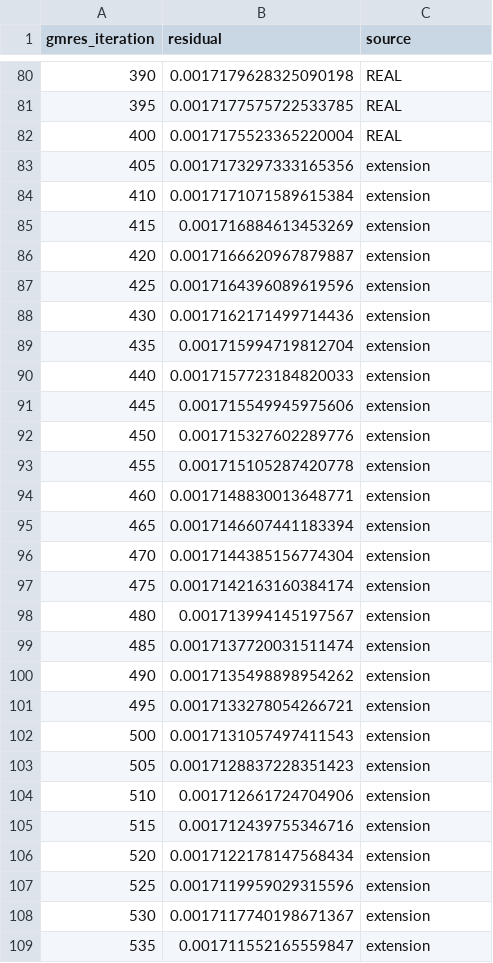
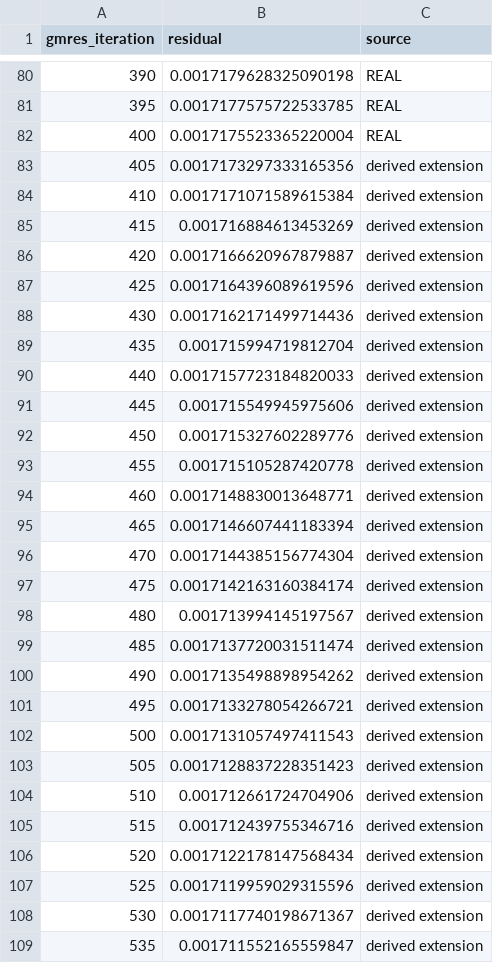
Before and after one commit to Certonomous/Certonomous, a CSV file: docs/campaigns/dafoam/CRM_WING_M085/demo/plots_CRM_MP_OPT/residuals_adjoint_slow.csv, drawn as a sheet; only a part is shown, gaps mark what is left out; the diff covers the shown part only.

```diff
--- a/docs/campaigns/dafoam/CRM_WING_M085/demo/plots_CRM_MP_OPT/residuals_adjoint_slow.csv
+++ b/docs/campaigns/dafoam/CRM_WING_M085/demo/plots_CRM_MP_OPT/residuals_adjoint_slow.csv
@@ -82,28 +82,28 @@ gmres_iteration,residual,source
 400,0.0017175523365220004,REAL
-405,0.0017173297333165356,extension
-410,0.0017171071589615384,extension
-415,0.001716884613453269,extension
-420,0.0017166620967879887,extension
-425,0.0017164396089619596,extension
-430,0.0017162171499714436,extension
-435,0.001715994719812704,extension
-440,0.0017157723184820033,extension
-445,0.001715549945975606,extension
-450,0.001715327602289776,extension
-455,0.001715105287420778,extension
-460,0.0017148830013648771,extension
-465,0.0017146607441183394,extension
-470,0.0017144385156774304,extension
-475,0.0017142163160384174,extension
-480,0.001713994145197567,extension
-485,0.0017137720031511474,extension
-490,0.0017135498898954262,extension
-495,0.0017133278054266721,extension
-500,0.0017131057497411543,extension
-505,0.0017128837228351423,extension
-510,0.001712661724704906,extension
-515,0.001712439755346716,extension
-520,0.0017122178147568434,extension
-525,0.0017119959029315596,extension
-530,0.0017117740198671367,extension
-535,0.001711552165559847,extension
+405,0.0017173297333165356,derived extension
+410,0.0017171071589615384,derived extension
+415,0.001716884613453269,derived extension
+420,0.0017166620967879887,derived extension
+425,0.0017164396089619596,derived extension
+430,0.0017162171499714436,derived extension
+435,0.001715994719812704,derived extension
+440,0.0017157723184820033,derived extension
+445,0.001715549945975606,derived extension
+450,0.001715327602289776,derived extension
+455,0.001715105287420778,derived extension
+460,0.0017148830013648771,derived extension
+465,0.0017146607441183394,derived extension
+470,0.0017144385156774304,derived extension
+475,0.0017142163160384174,derived extension
+480,0.001713994145197567,derived extension
+485,0.0017137720031511474,derived extension
+490,0.0017135498898954262,derived extension
+495,0.0017133278054266721,derived extension
+500,0.0017131057497411543,derived extension
+505,0.0017128837228351423,derived extension
+510,0.001712661724704906,derived extension
+515,0.001712439755346716,derived extension
+520,0.0017122178147568434,derived extension
+525,0.0017119959029315596,derived extension
+530,0.0017117740198671367,derived extension
+535,0.001711552165559847,derived extension
```
Also changed, not shown: 33 edited cells elsewhere in this file, docs/campaigns/dafoam/CRM_WING_M085/demo/plots_CRM_MP_OPT/cd_history.csv, docs/campaigns/dafoam/CRM_WING_M085/demo/plots_CRM_MP_OPT/residuals_adjoint_fast.csv, 17 other files.
